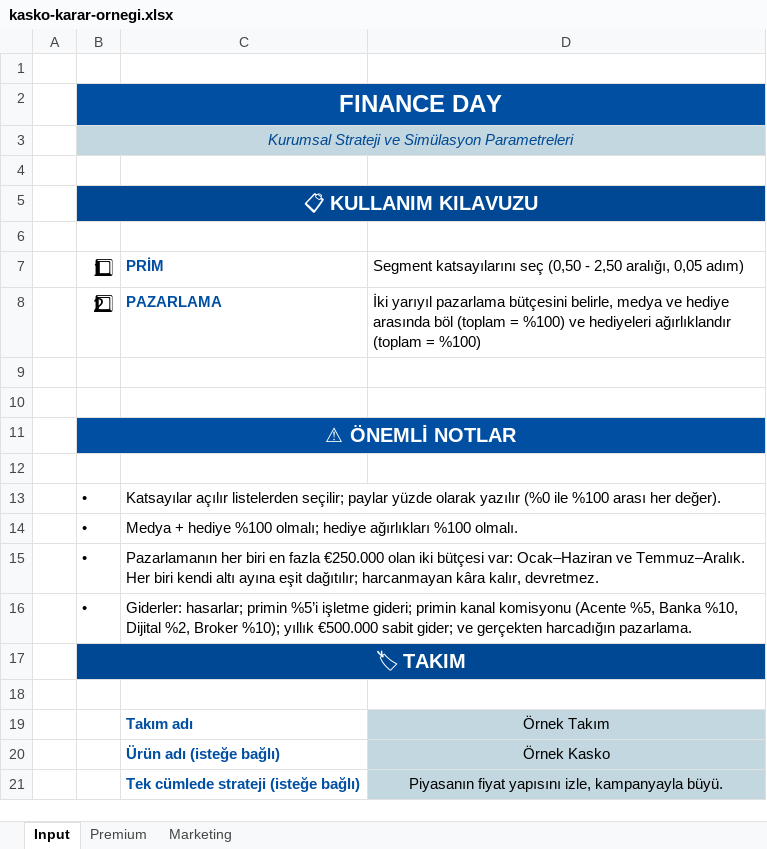
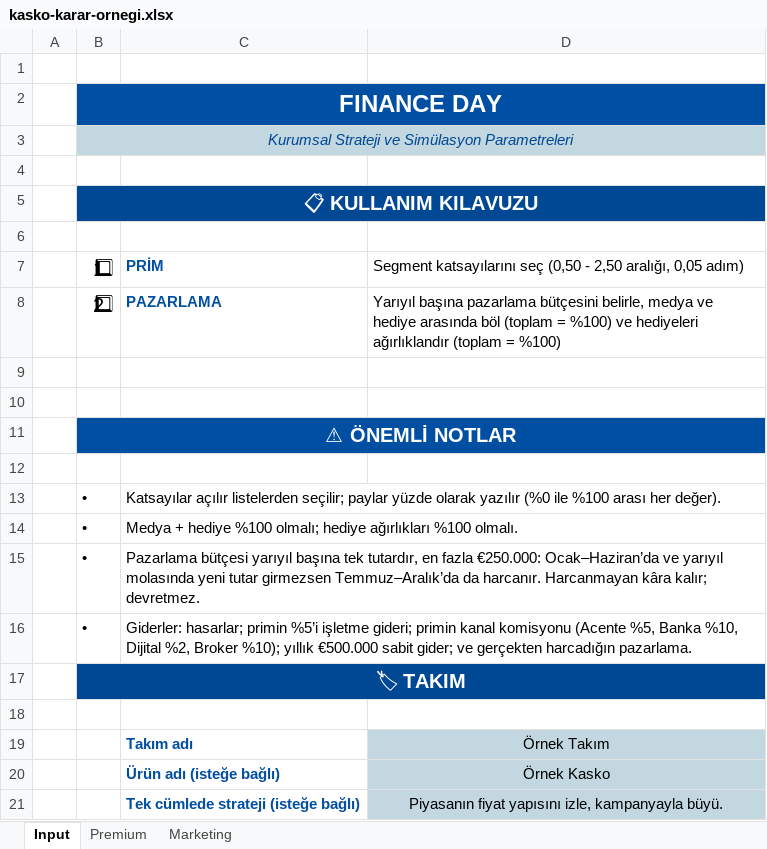
Before and after one commit to demireleren877/insurersleague, an Excel workbook: dist/samples/kasko-karar-ornegi.xlsx, sheet Input, drawn as a sheet; values as stored, in another font and other column widths than the file's, no borders; the diff names each change by its address in the sheet, - before the commit and + after, or states it on an @@ line.

```diff
--- a/dist/samples/kasko-karar-ornegi.xlsx (sheet Input)
+++ b/dist/samples/kasko-karar-ornegi.xlsx (sheet Input)
-D8: İki yarıyıl pazarlama bütçesini…
+D8: Yarıyıl başına pazarlama bütçesini…
-C15: Pazarlamanın her biri en fazla €250.000 olan iki bütçesi var: Ocak–Haziran ve Temmuz–Aralık. Her biri kendi altı ayına eşit dağıtılır; harcanmayan kâra kalır, devretmez.
+C15: Pazarlama bütçesi yarıyıl başına tek tutardır, en fazla €250.000: Ocak–Haziran’da ve yarıyıl molasında yeni tutar girmezsen Temmuz–Aralık’da da harcanır. Harcanmayan kâra kalır; devretmez.
```
Also changed, not shown: sheet Marketing, dist/samples/casco-decision-sample.xlsx, 22 other files.
